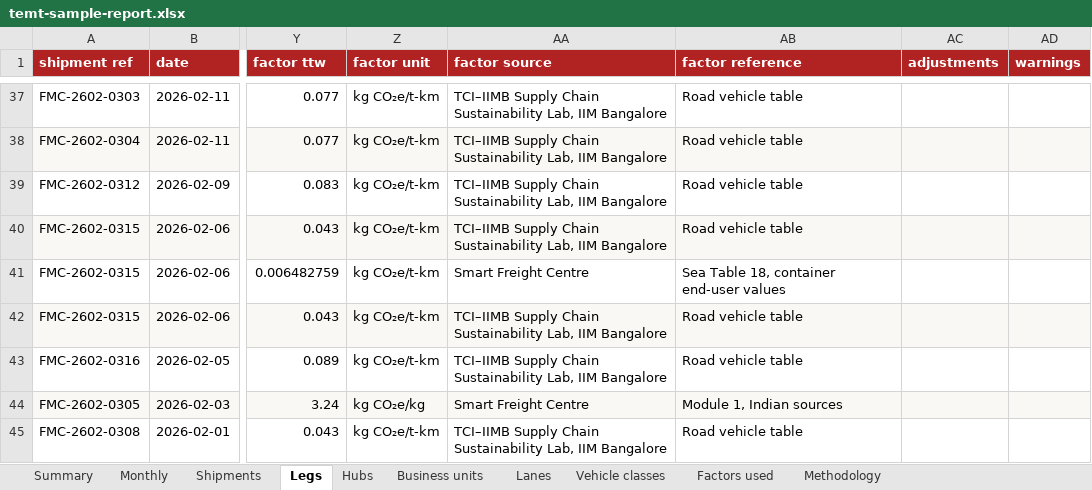
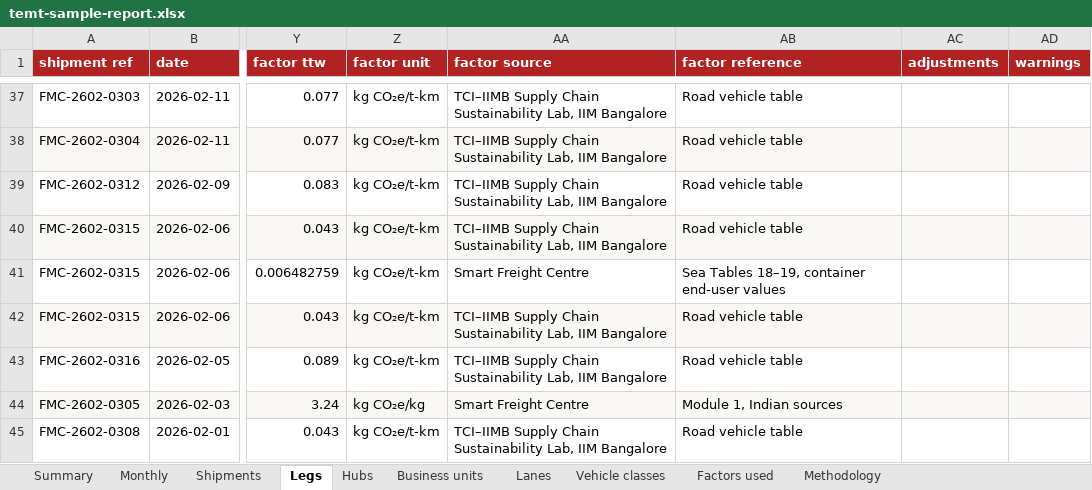
Before and after one commit to RS-010806/temt_iimb_sample, an Excel workbook: apps/web/public/downloads/temt-sample-report.xlsx, sheet Legs, drawn as a sheet; only a part is shown, gaps mark what is left out; values as stored, in another font and other column widths than the file's, no borders; the diff covers the shown part only; the diff names each change by its address in the sheet, - before the commit and + after, or states it on an @@ line.

```diff
--- a/apps/web/public/downloads/temt-sample-report.xlsx (sheet Legs)
+++ b/apps/web/public/downloads/temt-sample-report.xlsx (sheet Legs)
-AB41 (factor reference): Sea Table 18, container end-user values
+AB41 (factor reference): Sea Tables 18–19, container end-user values
```
Also changed, not shown: 28 edited cells elsewhere in this sheet, sheet Factors used, sheet Methodology, apps/web/public/downloads/TEMT-air-template.xlsx, apps/web/public/downloads/TEMT-courier-template.xlsx, 35 other files.
